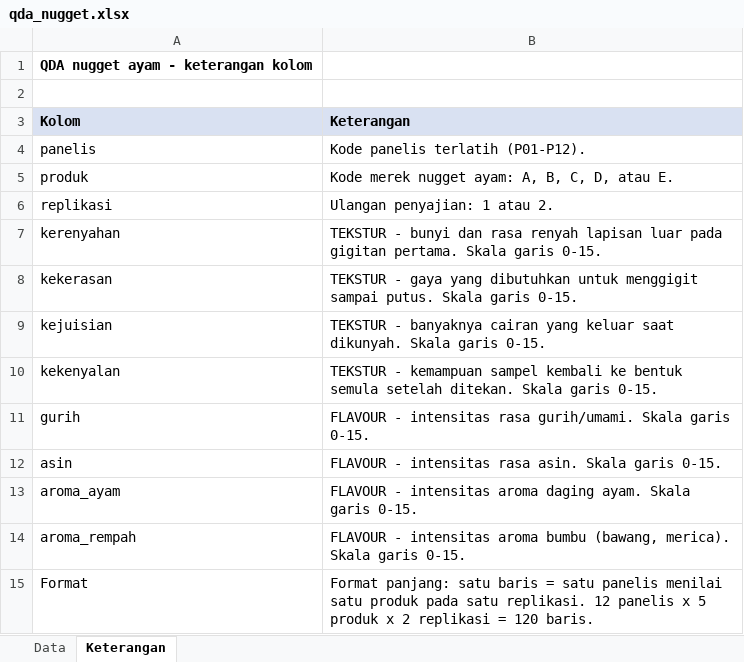
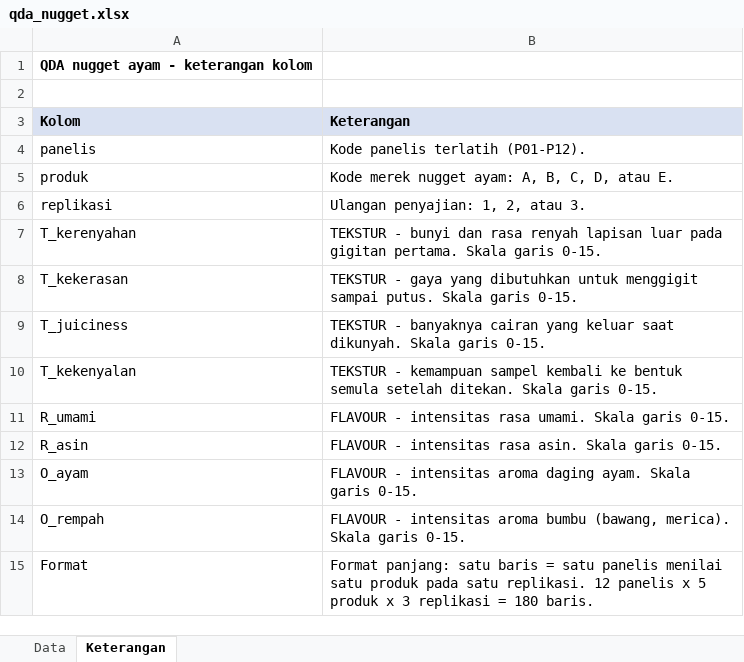
Before and after one commit to andikawicaks/praktikum-uji-sensoris-TPHP, an Excel workbook: assets/data/qda_nugget.xlsx, sheet Keterangan, drawn as a sheet; values as stored, in another font and other column widths than the file's, no borders; removed rows and columns are numbered as before the commit, all else as after; the diff names each change by its address in the sheet, - before the commit and + after, or states it on an @@ line.

```diff
--- a/assets/data/qda_nugget.xlsx (sheet Keterangan)
+++ b/assets/data/qda_nugget.xlsx (sheet Keterangan)
-B6 (Keterangan): Ulangan penyajian: 1 atau 2.
+B6 (Keterangan): Ulangan penyajian: 1, 2, atau 3.
-A7 (Kolom): kerenyahan
+A7 (Kolom): T_kerenyahan
-A8 (Kolom): kekerasan
+A8 (Kolom): T_kekerasan
-A9 (Kolom): kejuisian
+A9 (Kolom): T_juiciness
-A10 (Kolom): kekenyalan
+A10 (Kolom): T_kekenyalan
-row 11: gurih | FLAVOUR - intensitas rasa gurih/umami. Skala garis 0-15.
+row 11: R_umami | FLAVOUR - intensitas rasa umami. Skala garis 0-15.
-A12 (Kolom): asin
+A12 (Kolom): R_asin
-A13 (Kolom): aroma_ayam
+A13 (Kolom): O_ayam
-A14 (Kolom): aroma_rempah
+A14 (Kolom): O_rempah
-B15 (Keterangan): …produk x 2 replikasi = 120 baris.
+B15 (Keterangan): …produk x 3 replikasi = 180 baris.
```
Also changed, not shown: sheet Data, assets/data/template_input_qda.xlsx, 1 other file.
